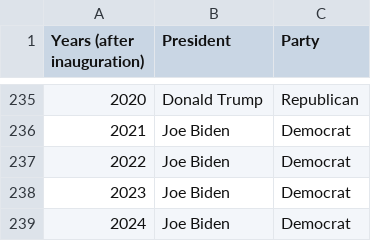
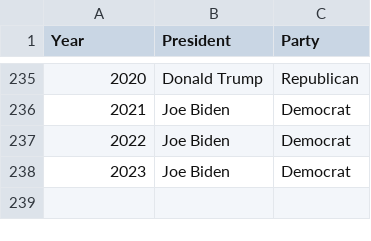
Before and after one commit to Bgrlgymnast/the-a-team, a CSV file: cleaned_pres_df.csv, drawn as a sheet; only a part is shown, gaps mark what is left out; the diff names each change by its address in the sheet, - before the commit and + after, or states it on an @@ line.

```diff
--- a/cleaned_pres_df.csv
+++ b/cleaned_pres_df.csv
@@ column A (Year) renumbered in row 1 @@
-row 239: 2024 | Joe Biden | Democrat
```
Also changed, not shown: 2 other files.
